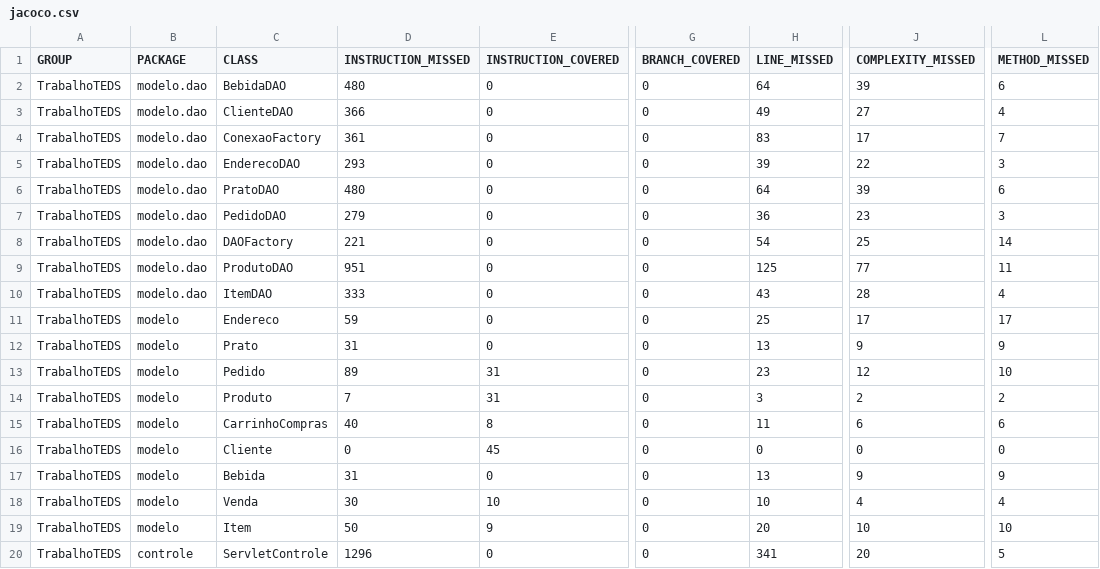
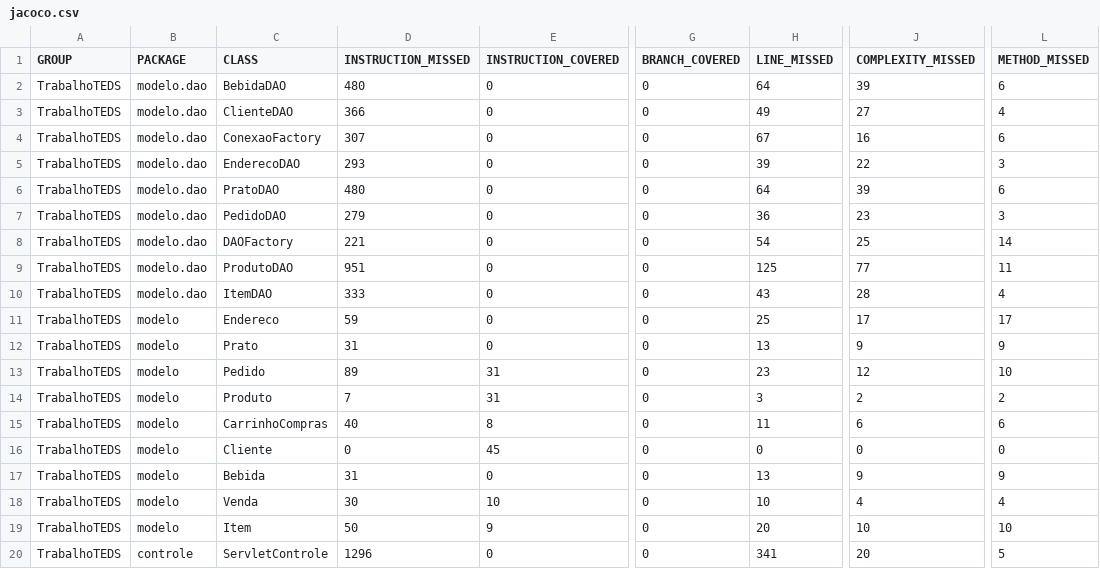
Before and after one commit to IFTM-ADS/topicos-especiais, a CSV file: TrabalhoTEDS/target/site/jacoco/jacoco.csv, drawn as a sheet; only a part is shown, gaps mark what is left out; the diff names each change by its address in the sheet, - before the commit and + after, or states it on an @@ line.

```diff
--- a/TrabalhoTEDS/target/site/jacoco/jacoco.csv
+++ b/TrabalhoTEDS/target/site/jacoco/jacoco.csv
-D4 (INSTRUCTION_MISSED): 361
+D4 (INSTRUCTION_MISSED): 307
-H4 (LINE_MISSED): 83
+H4 (LINE_MISSED): 67
-J4 (COMPLEXITY_MISSED): 17
+J4 (COMPLEXITY_MISSED): 16
-L4 (METHOD_MISSED): 7
+L4 (METHOD_MISSED): 6
```
Also changed, not shown: 30 other files.
